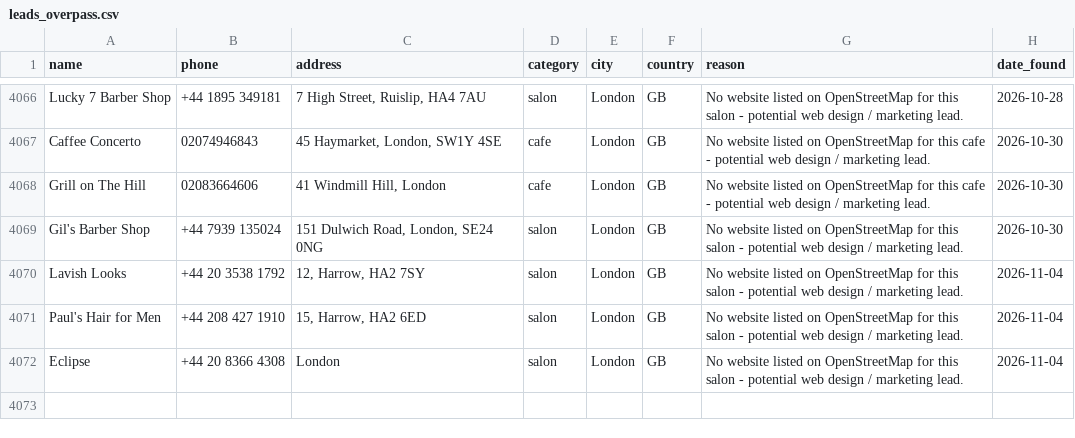
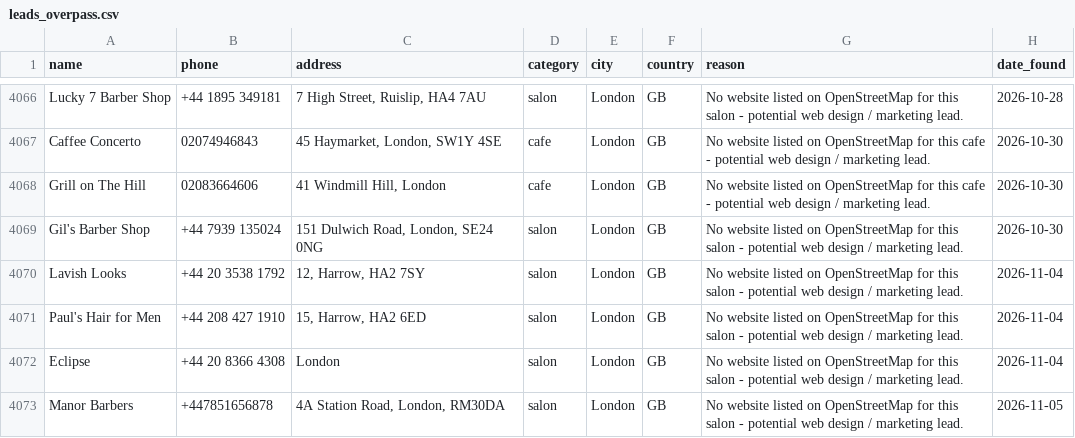
Before and after one commit to ashar-farooqui1/leads, a CSV file: data/leads_overpass.csv, drawn as a sheet; only a part is shown, gaps mark what is left out; the diff names each change by its address in the sheet, - before the commit and + after, or states it on an @@ line.

```diff
--- a/data/leads_overpass.csv
+++ b/data/leads_overpass.csv
+row 4073: Manor Barbers | +447851656878 | 4A Station Road, London, RM30DA | salon | London | GB | No website listed on OpenStreetMap for this salon - potential web design / marketing lead. | 2026-11-05
```
Also changed, not shown: data/leads_companies_house.csv, 1 other file.
